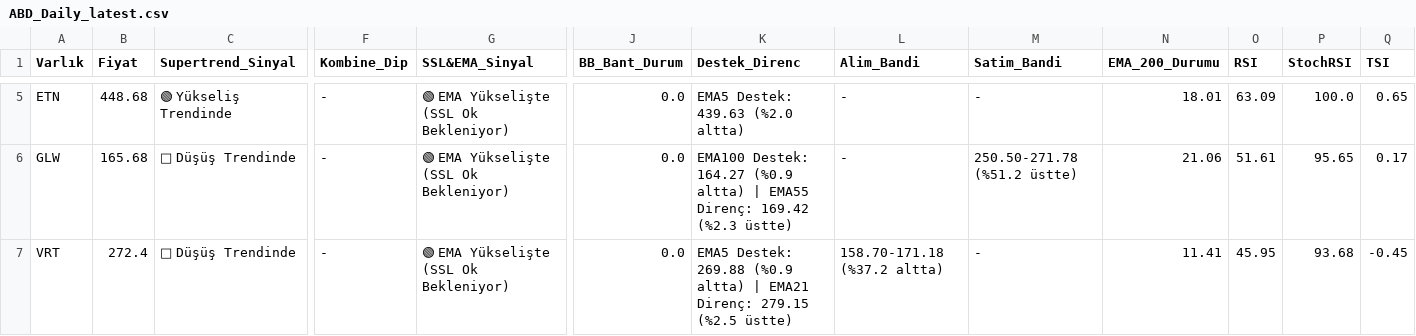
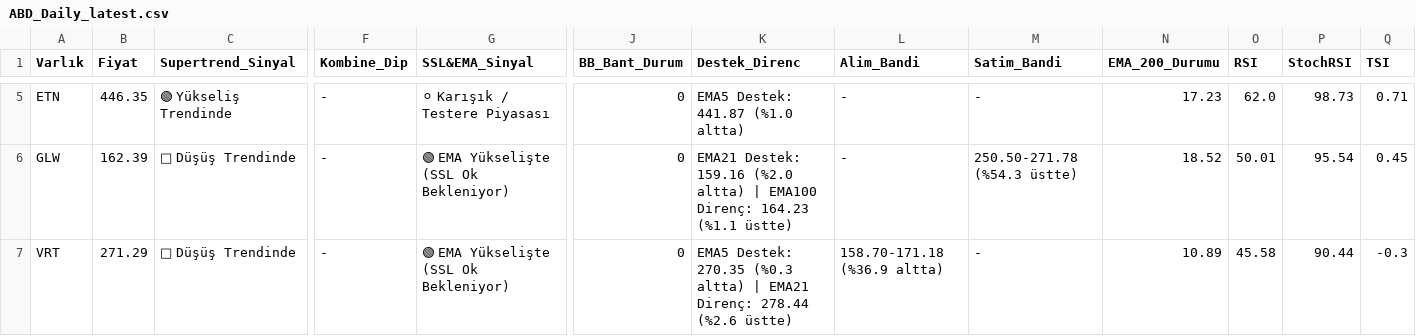
Before and after one commit to Enesaksan/financial_analysis, a CSV file: raporlar/ABD_Daily_latest.csv, drawn as a sheet; only a part is shown, gaps mark what is left out; the diff covers the shown part only; the diff names each change by its address in the sheet, - before the commit and + after, or states it on an @@ line.

```diff
--- a/raporlar/ABD_Daily_latest.csv
+++ b/raporlar/ABD_Daily_latest.csv
-B5 (Fiyat): 448.68
+B5 (Fiyat): 446.35
-G5 (SSL&EMA_Sinyal): 🟢 EMA Yükselişte (SSL Ok Bekleniyor)
+G5 (SSL&EMA_Sinyal): ⚪ Karışık / Testere Piyasası
-J5:J7 (BB_Bant_Durum): 0.0
+J5:J7 (BB_Bant_Durum): 0
-K5 (Destek_Direnc): EMA5 Destek: 439.63 (%2.0 altta)
+K5 (Destek_Direnc): EMA5 Destek: 441.87 (%1.0 altta)
-N5 (EMA_200_Durumu): 18.01
+N5 (EMA_200_Durumu): 17.23
-O5 (RSI): 63.09
+O5 (RSI): 62.0
-P5 (StochRSI): 100.0
+P5 (StochRSI): 98.73
-Q5 (TSI): 0.65
+Q5 (TSI): 0.71
-B6 (Fiyat): 165.68
+B6 (Fiyat): 162.39
-K6 (Destek_Direnc): EMA100 Destek: 164.27 (%0.9 altta) | EMA55 Direnç: 169.42 (%2.3 üstte)
+K6 (Destek_Direnc): EMA21 Destek: 159.16 (%2.0 altta) | EMA100 Direnç: 164.23 (%1.1 üstte)
-M6 (Satim_Bandi): 250.50-271.78 (%51.2 üstte)
+M6 (Satim_Bandi): 250.50-271.78 (%54.3 üstte)
-N6 (EMA_200_Durumu): 21.06
+N6 (EMA_200_Durumu): 18.52
-O6 (RSI): 51.61
+O6 (RSI): 50.01
-P6 (StochRSI): 95.65
+P6 (StochRSI): 95.54
-Q6 (TSI): 0.17
+Q6 (TSI): 0.45
-B7 (Fiyat): 272.4
+B7 (Fiyat): 271.29
-K7 (Destek_Direnc): EMA5 Destek: 269.88 (%0.9 altta) | EMA21 Direnç: 279.15 (%2.5 üstte)
+K7 (Destek_Direnc): EMA5 Destek: 270.35 (%0.3 altta) | EMA21 Direnç: 278.44 (%2.6 üstte)
-L7 (Alim_Bandi): 158.70-171.18 (%37.2 altta)
+L7 (Alim_Bandi): 158.70-171.18 (%36.9 altta)
-N7 (EMA_200_Durumu): 11.41
+N7 (EMA_200_Durumu): 10.89
-O7 (RSI): 45.95
+O7 (RSI): 45.58
-P7 (StochRSI): 93.68
+P7 (StochRSI): 90.44
-Q7 (TSI): -0.45
+Q7 (TSI): -0.3
```
Also changed, not shown: 28 edited cells elsewhere in this file, raporlar/BIST FAVORILER_Daily_latest.csv, raporlar/BIST_BIST_TUM_Daily_latest.csv, 9 other files.
